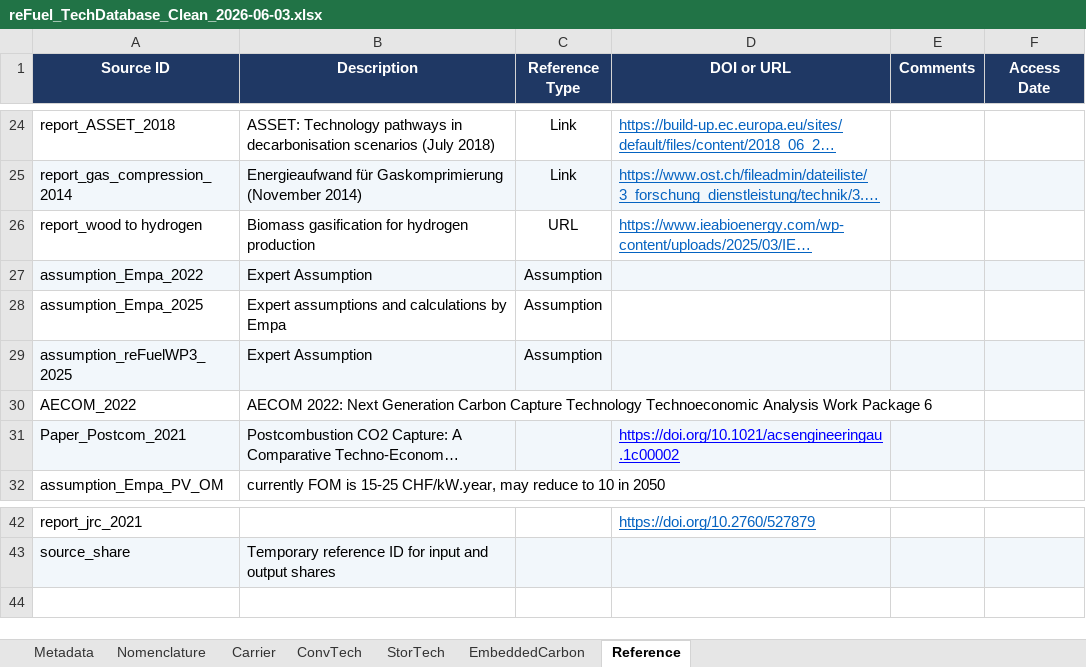
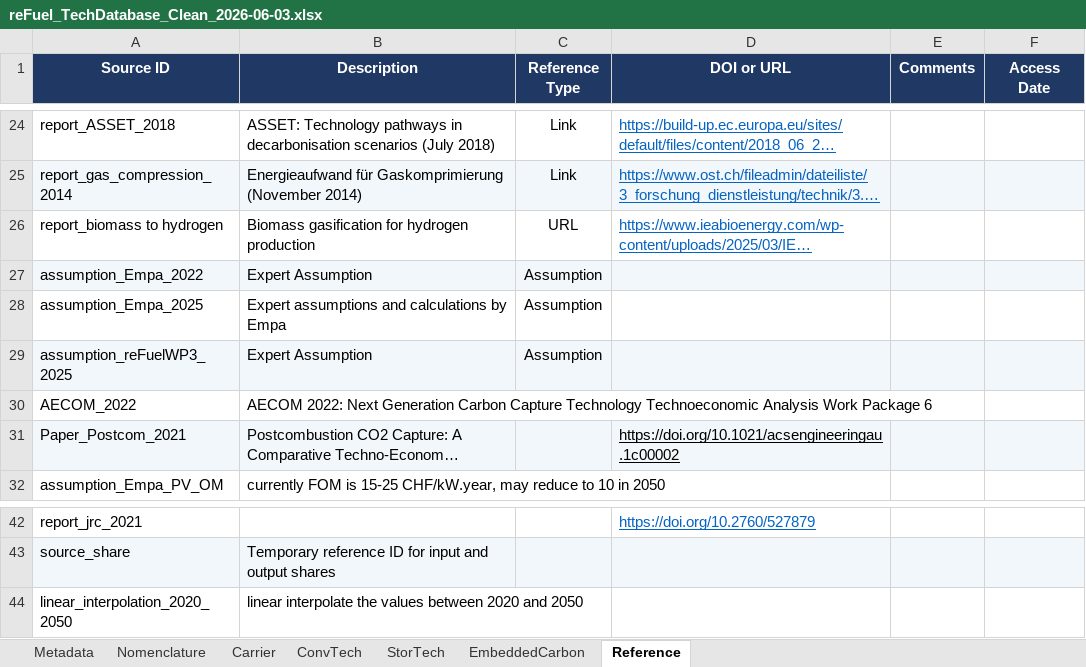
Before and after one commit to uesl-empa/motel-platform, an Excel workbook: dev2/data/reFuel_TechDatabase_Clean_2026-06-03.xlsx, sheet Reference, drawn as a sheet; only a part is shown, gaps mark what is left out; long unchanged cells end in …; values as stored, in another font and other column widths than the file's, no borders; the diff names each change by its address in the sheet, - before the commit and + after, or states it on an @@ line.

```diff
--- a/dev2/data/reFuel_TechDatabase_Clean_2026-06-03.xlsx (sheet Reference)
+++ b/dev2/data/reFuel_TechDatabase_Clean_2026-06-03.xlsx (sheet Reference)
-A26 (Source ID): report_wood to hydrogen
+A26 (Source ID): report_biomass to hydrogen
-D31 text colour: #0000FF
+D31 text colour: black
+row 44: linear_interpolation_2020_2050 | linear interpolate the values between 2020 and 2050
```
Also changed, not shown: sheet EmbeddedCarbon, sheet ConvTech, sheet StorTech, 9 other files.
